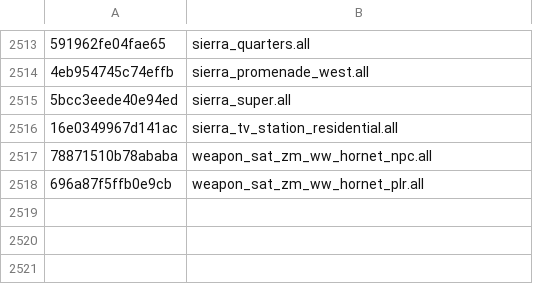
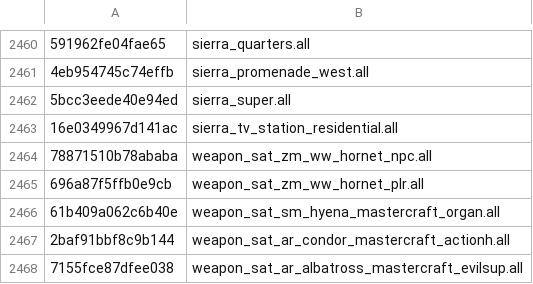
Before and after one commit to echo000/cod-name-db, a CSV file: csv/fnv1a_soundbanks_v2.csv, drawn as a sheet; only a part is shown, gaps mark what is left out; the diff covers the shown part only; the diff names each change by its address in the sheet, - before the commit and + after, or states it on an @@ line.

```diff
--- a/csv/fnv1a_soundbanks_v2.csv
+++ b/csv/fnv1a_soundbanks_v2.csv
+row 2466: 61b409a062c6b40e | weapon_sat_sm_hyena_mastercraft_organ.all
+row 2467: 2baf91bbf8c9b144 | weapon_sat_ar_condor_mastercraft_actionh.all
+row 2468: 7155fce87dfee038 | weapon_sat_ar_albatross_mastercraft_evilsup.all
```
Also changed, not shown: 53 removed rows elsewhere in this file, csv/fnv1a_animpkgs_v2.csv, csv/fnv1a_bones_v2.csv, 1 other file.
